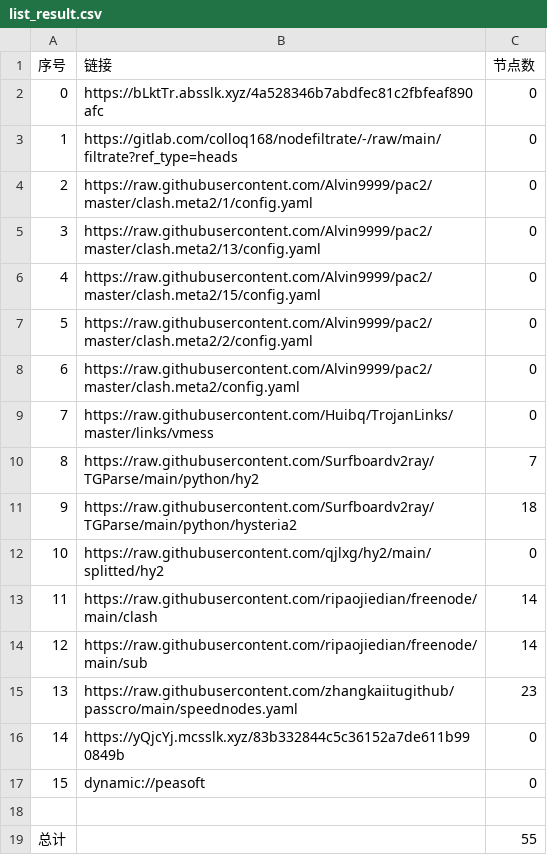
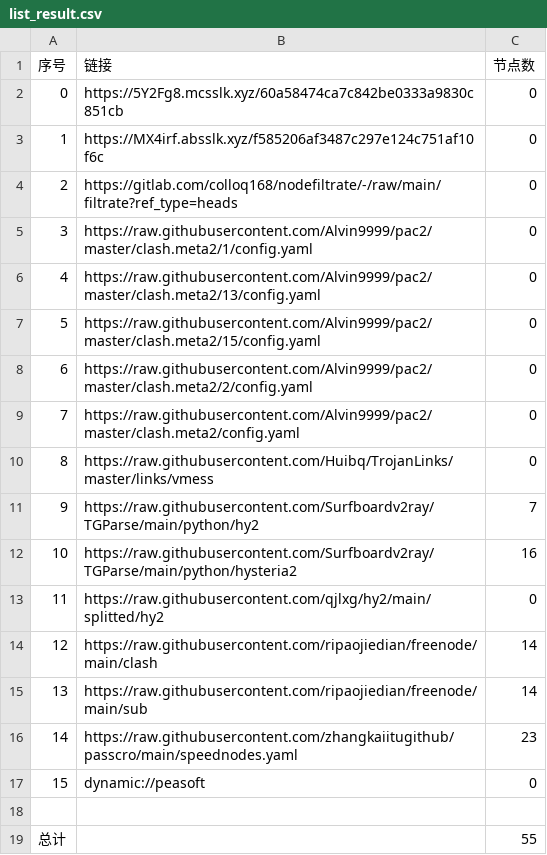
Before and after one commit to sileopro/AutoMergePublicNodes, a CSV file: list_result.csv, drawn as a sheet; removed rows and columns are numbered as before the commit, all else as after; the diff names each change by its address in the sheet, - before the commit and + after, or states it on an @@ line.

```diff
--- a/list_result.csv
+++ b/list_result.csv
+row 2: 0 | https://5Y2Fg8.mcsslk.xyz/60a58474ca7c842be0333a9830c851cb | 0
@@ column A (序号) renumbered between rows 3 and 16 @@
-B3 (链接): https://bLktTr.absslk.xyz/4a528346b7abdfec81c2fbfeaf890afc
+B3 (链接): https://MX4irf.absslk.xyz/f585206af3487c297e124c751af10f6c
-C12 (节点数): 18
+C12 (节点数): 16
-row 16: 14 | https://yQjcYj.mcsslk.xyz/83b332844c5c36152a7de611b990849b | 0
```
Also changed, not shown: 20 other files.
